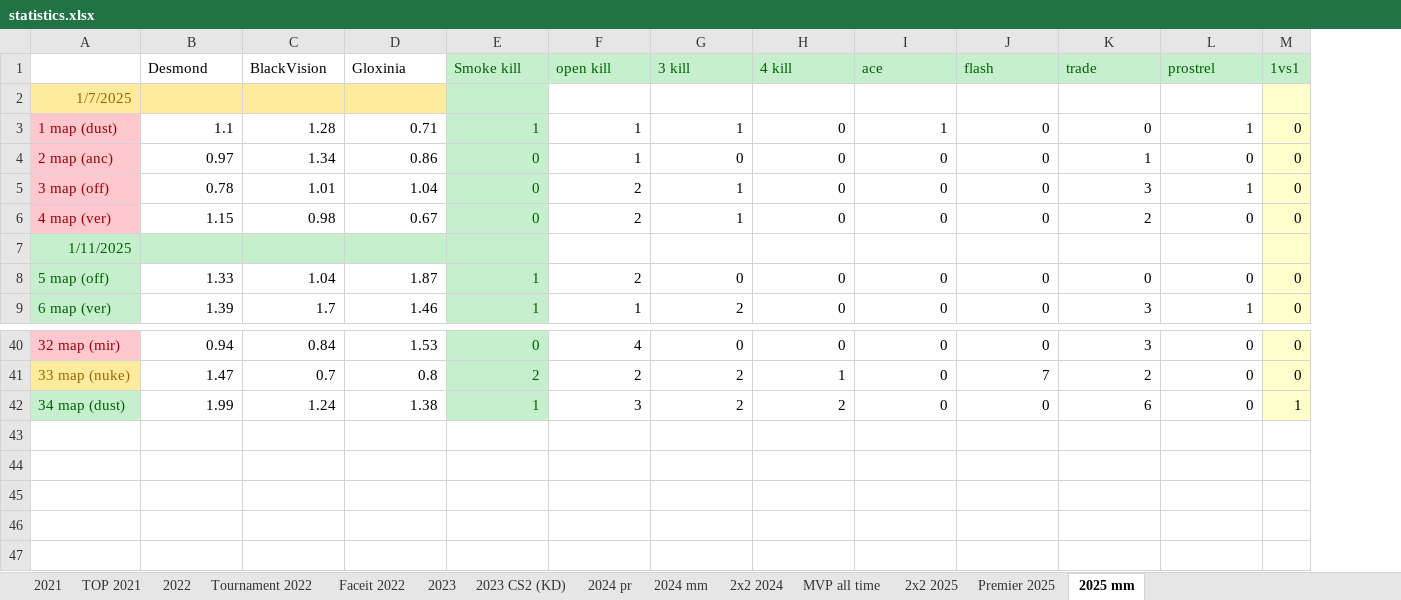
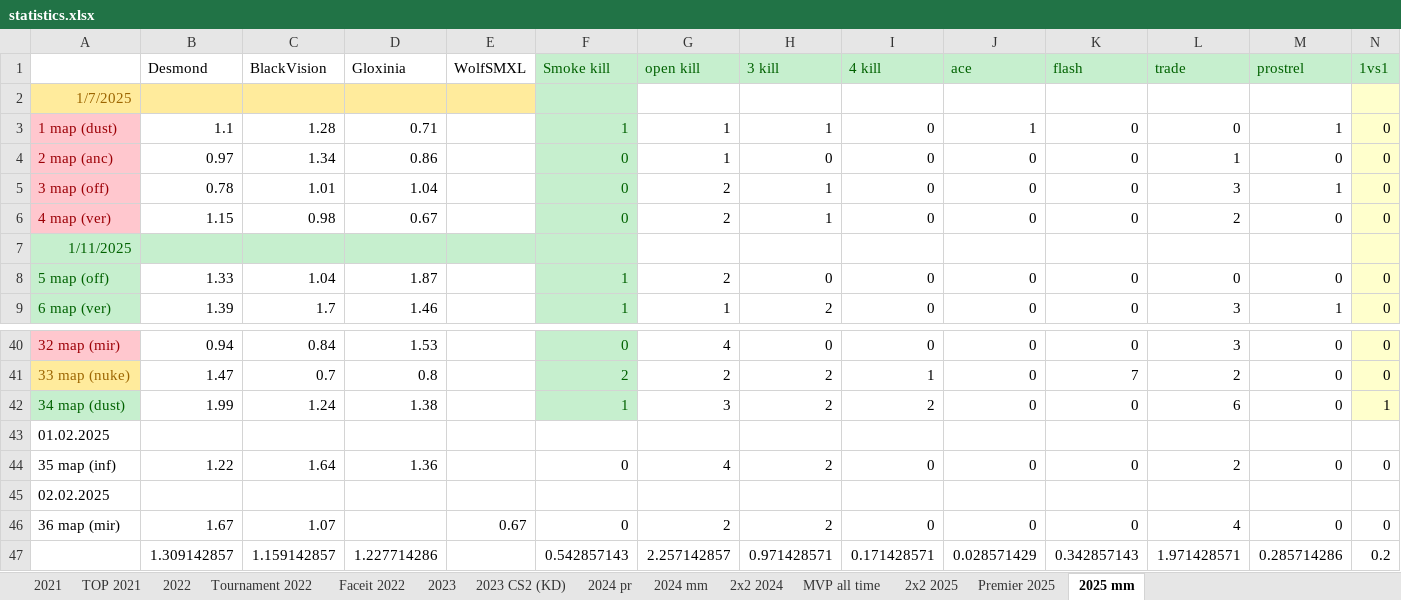
Before and after one commit to Geraque/stats-bot_v2, an Excel workbook: stats-bot_v2-app/src/main/resources/statistics.xlsx, sheet 2025 mm, drawn as a sheet; only a part is shown, gaps mark what is left out; values as stored, in another font and other column widths than the file's, no borders; rows hold the shown columns only; the diff names each change by its address in the sheet, - before the commit and + after, or states it on an @@ line.

```diff
--- a/stats-bot_v2-app/src/main/resources/statistics.xlsx (sheet 2025 mm)
+++ b/stats-bot_v2-app/src/main/resources/statistics.xlsx (sheet 2025 mm)
+column E, row 1: WolfSMXL
+row 43: 01.02.2025
+row 44: 35 map (inf) | 1.22 | 1.64 | 1.36 |  | 0 | 4 | 2 | 0 | 0 | 0 | 2 | 0 | 0
+row 45: 02.02.2025
+row 46: 36 map (mir) | 1.67 | 1.07 |  | 0.67 | 0 | 2 | 2 | 0 | 0 | 0 | 4 | 0 | 0
+row 47:  | 1.309142857 | 1.159142857 | 1.227714286 |  | 0.542857143 | 2.257142857 | 0.971428571 | 0.171428571 | 0.028571429 | 0.342857143 | 1.971428571 | 0.285714286 | 0.2
```
Also changed, not shown: sheet 2х2 2025, sheet Premier 2025, formulas that keep their value, 11 other files.
